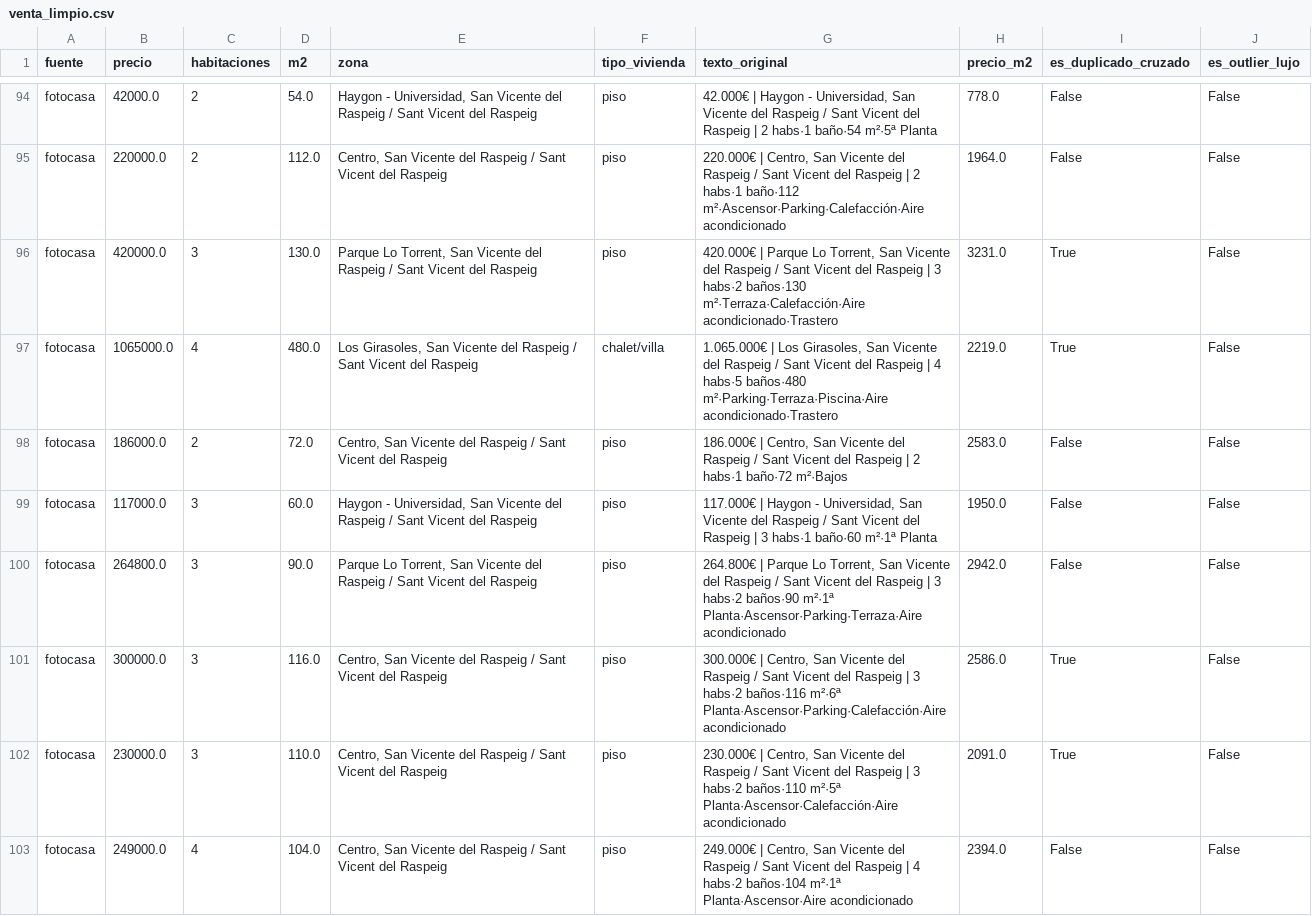
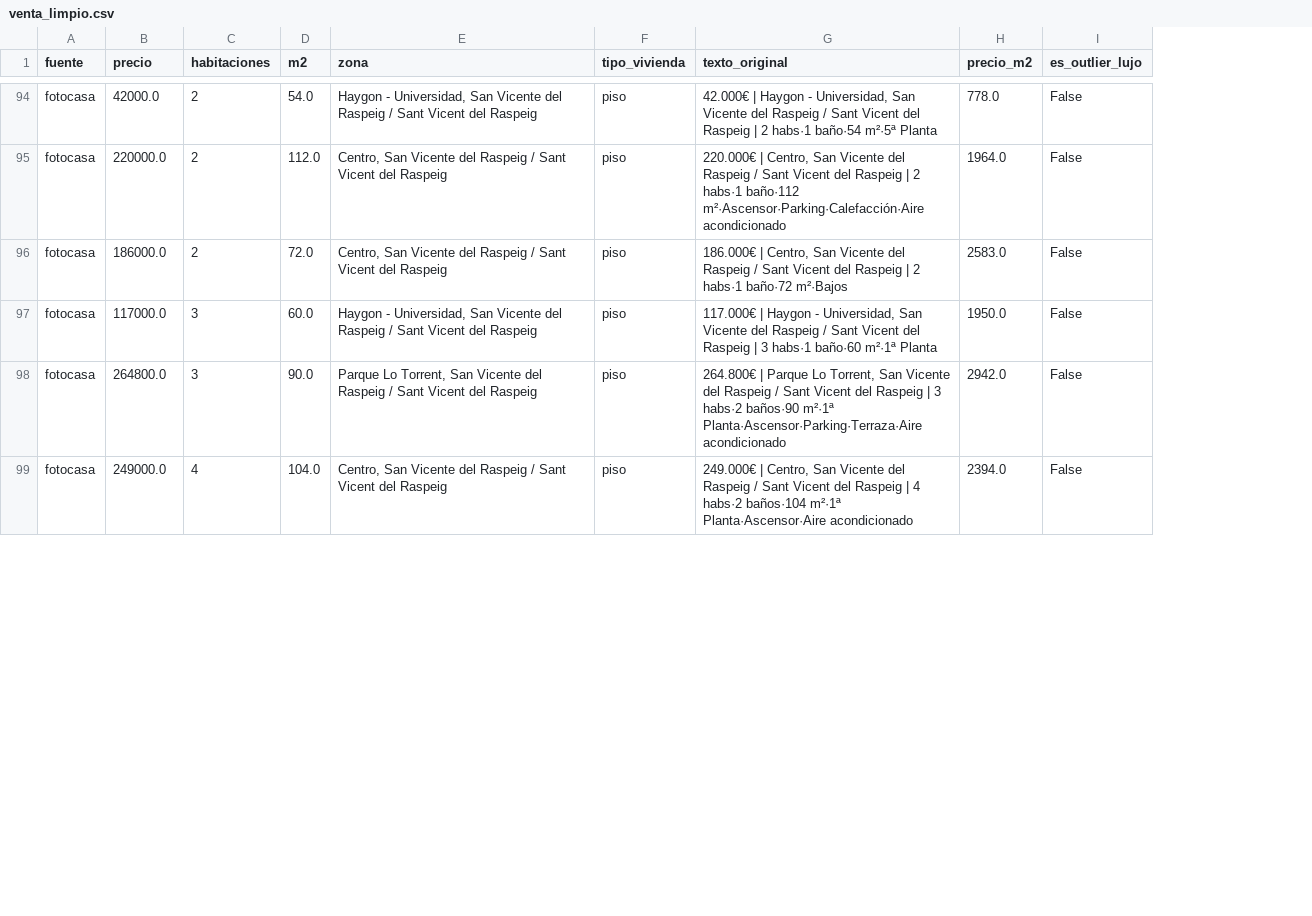
Before and after one commit to janirasl/A.R-san-vicente, a CSV file: limpio/venta_limpio.csv, drawn as a sheet; only a part is shown, gaps mark what is left out; the diff covers the shown part only; the diff names each change by its address in the sheet, - before the commit and + after, or states it on an @@ line.

```diff
--- a/limpio/venta_limpio.csv
+++ b/limpio/venta_limpio.csv
-column I (es_duplicado_cruzado), rows 94-95: False | False; rows 98-100: all False; row 103: False
-row 96: fotocasa | 420000.0 | 3 | 130.0 | Parque Lo Torrent, San Vicente del Raspeig / Sant Vicent del Raspeig | piso | 420.000€ | Parque Lo Torrent, San Vicente del Raspeig / Sant Vicent del Raspeig | 3 habs·2 baños·130 m²·Terraza·Calefacción·Aire acondicionado·Trastero | 3231.0 | True | False
-row 97: fotocasa | 1065000.0 | 4 | 480.0 | Los Girasoles, San Vicente del Raspeig / Sant Vicent del Raspeig | chalet/villa | 1.065.000€ | Los Girasoles, San Vicente del Raspeig / Sant Vicent del Raspeig | 4 habs·5 baños·480 m²·Parking·Terraza·Piscina·Aire acondicionado·Trastero | 2219.0 | True | False
-row 101: fotocasa | 300000.0 | 3 | 116.0 | Centro, San Vicente del Raspeig / Sant Vicent del Raspeig | piso | 300.000€ | Centro, San Vicente del Raspeig / Sant Vicent del Raspeig | 3 habs·2 baños·116 m²·6ª Planta·Ascensor·Parking·Calefacción·Aire acondicionado | 2586.0 | True | False
-row 102: fotocasa | 230000.0 | 3 | 110.0 | Centro, San Vicente del Raspeig / Sant Vicent del Raspeig | piso | 230.000€ | Centro, San Vicente del Raspeig / Sant Vicent del Raspeig | 3 habs·2 baños·110 m²·5ª Planta·Ascensor·Calefacción·Aire acondicionado | 2091.0 | True | False
```
Also changed, not shown: 7 removed rows elsewhere in this file, 8 other files.
